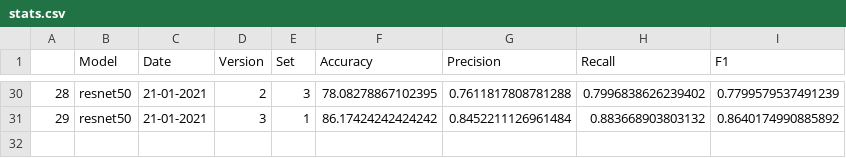
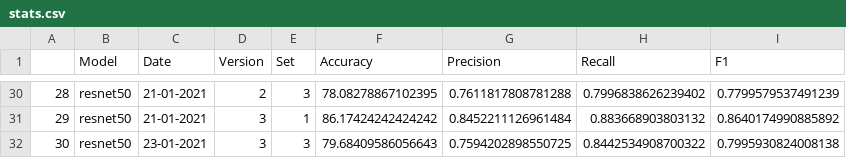
Before and after one commit to beamaia/ic-different-nets, a CSV file: stats.csv, drawn as a sheet; only a part is shown, gaps mark what is left out; the diff names each change by its address in the sheet, - before the commit and + after, or states it on an @@ line.

Commit message:
Attemp #3, resnet50, dropou=0.5, both sets

```diff
--- a/stats.csv
+++ b/stats.csv
+row 32: 30 | resnet50 | 23-01-2021 | 3 | 3 | 79.68409586056643 | 0.7594202898550725 | 0.8442534908700322 | 0.7995930824008138
```
Also changed, not shown: positive_negatives_stats.csv, test_accuracies/accuracies.csv, 7 other files.
